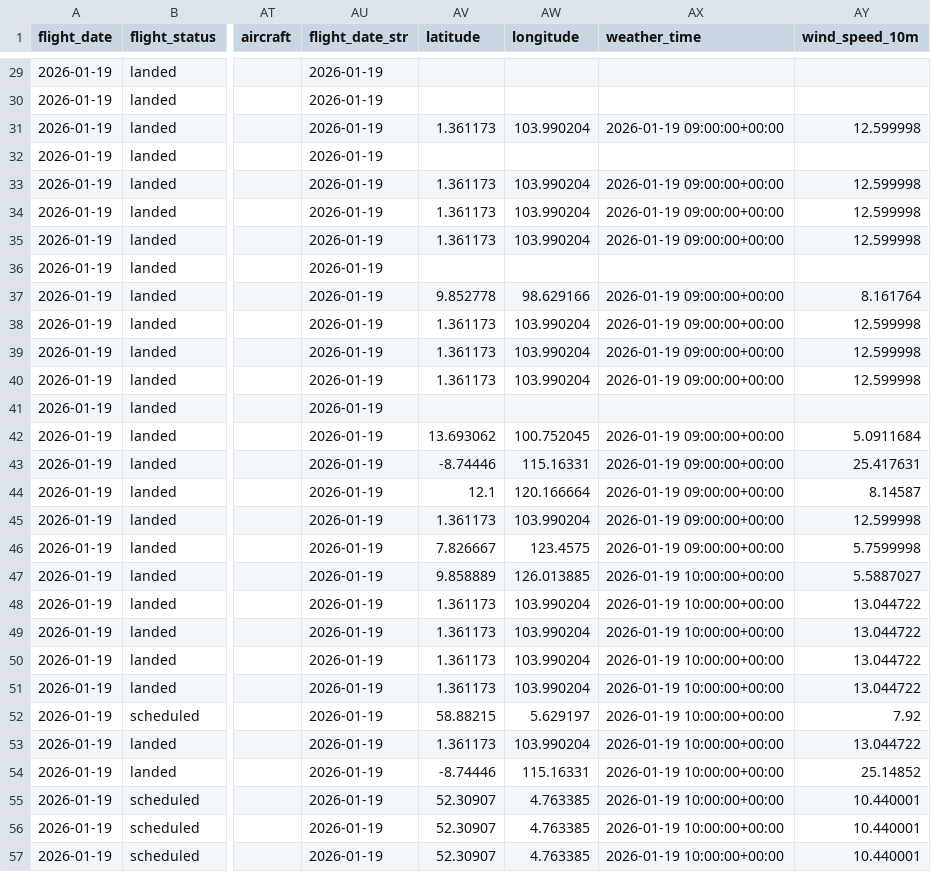
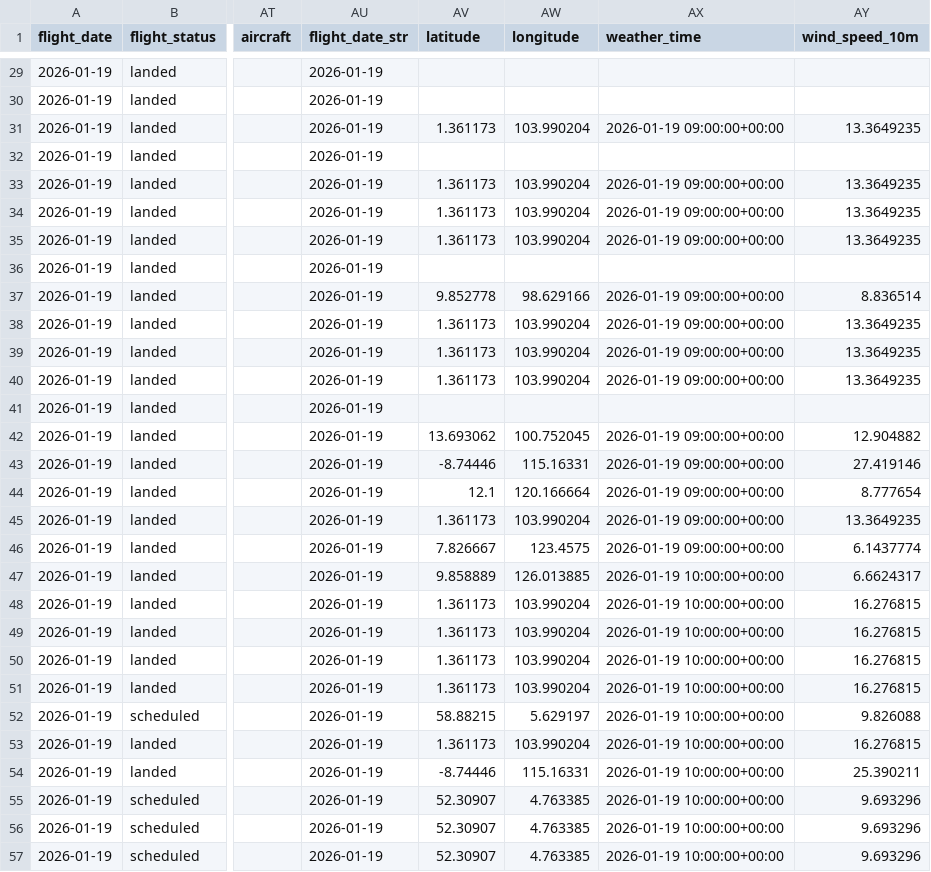
Before and after one commit to sabbasov/airport-traffic-analyzer, a CSV file: data/cleaned/flights_with_weather.csv, drawn as a sheet; only a part is shown, gaps mark what is left out; the diff covers the shown part only; the diff names each change by its address in the sheet, - before the commit and + after, or states it on an @@ line.

```diff
--- a/data/cleaned/flights_with_weather.csv
+++ b/data/cleaned/flights_with_weather.csv
-AY31 (wind_speed_10m): 12.599998
+AY31 (wind_speed_10m): 13.3649235
-AY33:AY35 (wind_speed_10m): 12.599998
+AY33:AY35 (wind_speed_10m): 13.3649235
-AY37 (wind_speed_10m): 8.161764
+AY37 (wind_speed_10m): 8.836514
-AY38:AY40 (wind_speed_10m): 12.599998
+AY38:AY40 (wind_speed_10m): 13.3649235
-AY42 (wind_speed_10m): 5.0911684
+AY42 (wind_speed_10m): 12.904882
-AY43 (wind_speed_10m): 25.417631
+AY43 (wind_speed_10m): 27.419146
-AY44 (wind_speed_10m): 8.14587
+AY44 (wind_speed_10m): 8.777654
-AY45 (wind_speed_10m): 12.599998
+AY45 (wind_speed_10m): 13.3649235
-AY46 (wind_speed_10m): 5.7599998
+AY46 (wind_speed_10m): 6.1437774
-AY47 (wind_speed_10m): 5.5887027
+AY47 (wind_speed_10m): 6.6624317
-AY48:AY51 (wind_speed_10m): 13.044722
+AY48:AY51 (wind_speed_10m): 16.276815
-AY52 (wind_speed_10m): 7.92
+AY52 (wind_speed_10m): 9.826088
-AY53 (wind_speed_10m): 13.044722
+AY53 (wind_speed_10m): 16.276815
-AY54 (wind_speed_10m): 25.14852
+AY54 (wind_speed_10m): 25.390211
-AY55:AY57 (wind_speed_10m): 10.440001
+AY55:AY57 (wind_speed_10m): 9.693296
```
Also changed, not shown: 168 edited cells elsewhere in this file, 6 other files.
